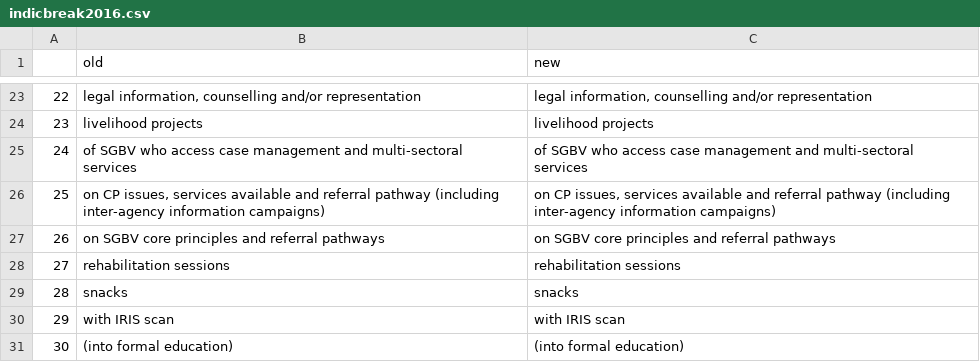
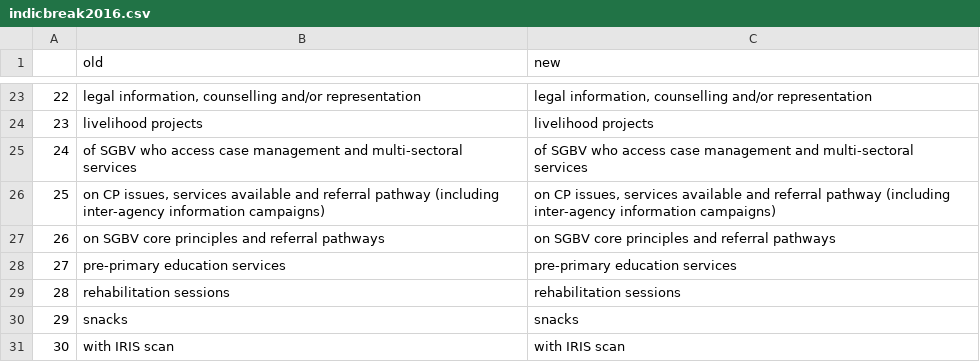
Before and after one commit to unhcr-jordan/activityinfo, a CSV file: data/config/indicbreak2016.csv, drawn as a sheet; only a part is shown, gaps mark what is left out; the shorter side is filled out with more unchanged rows; addresses are those after the commit; the diff names each change by its address in the sheet, - before the commit and + after, or states it on an @@ line.

```diff
--- a/data/config/indicbreak2016.csv
+++ b/data/config/indicbreak2016.csv
+row 28: 27 | pre-primary education services | pre-primary education services
@@ column A renumbered from row 29 down @@
```
Also changed, not shown: 25 other files.
